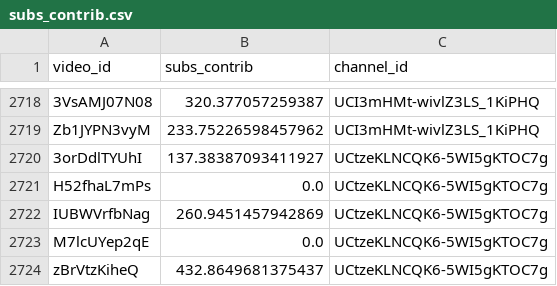
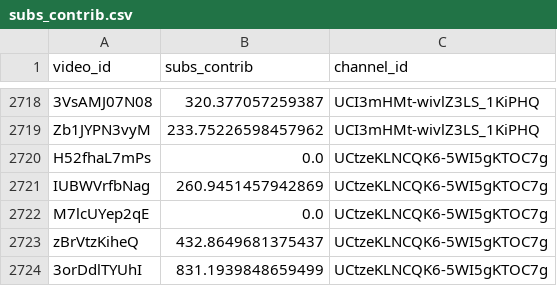
Before and after one commit to iam-hyo/VPI_visalization, a CSV file: data/subs_contrib.csv, drawn as a sheet; only a part is shown, gaps mark what is left out; removed rows and columns are numbered as before the commit, all else as after; the diff names each change by its address in the sheet, - before the commit and + after, or states it on an @@ line.

```diff
--- a/data/subs_contrib.csv
+++ b/data/subs_contrib.csv
-row 2720: 3orDdlTYUhI | 137.38387093411927 | UCtzeKLNCQK6-5WI5gKTOC7g
+row 2724: 3orDdlTYUhI | 831.1939848659499 | UCtzeKLNCQK6-5WI5gKTOC7g
```
Also changed, not shown: 3 other files.
